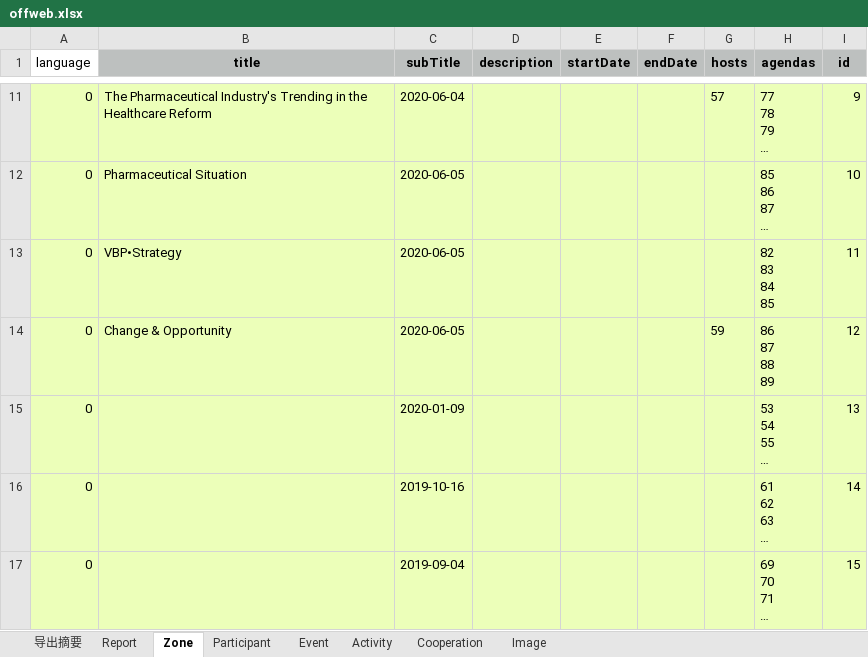
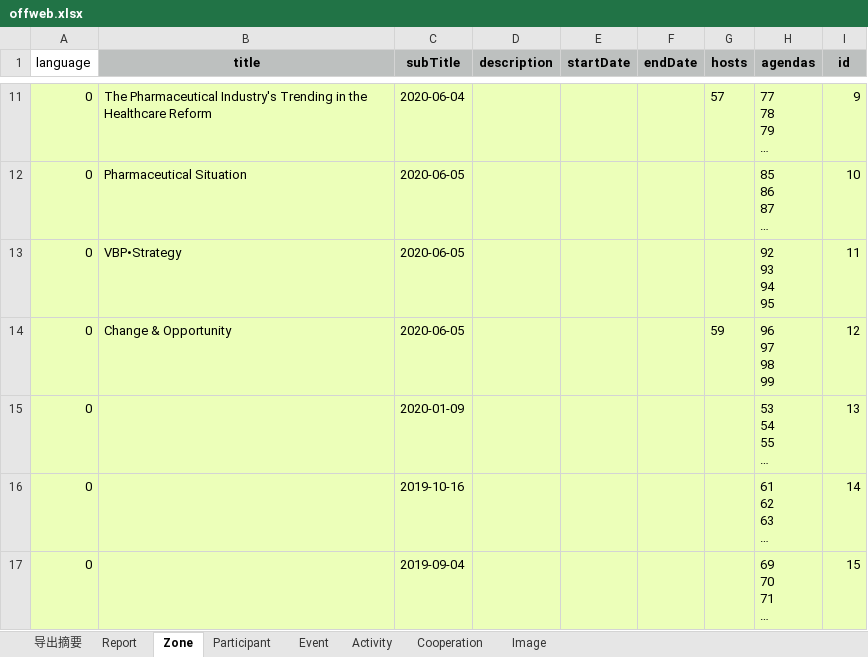
Before and after one commit to PharbersDeveloper/phlambda, an Excel workbook: data/offweb.xlsx, sheet Zone, drawn as a sheet; only a part is shown, gaps mark what is left out; long unchanged cells end in …; values as stored, in another font and other column widths than the file's, no borders; ↵ is a line break in a cell; the diff names each change by its address in the sheet, - before the commit and + after, or states it on an @@ line.

```diff
--- a/data/offweb.xlsx (sheet Zone)
+++ b/data/offweb.xlsx (sheet Zone)
-H13 (agendas): 82 ↵ 83 ↵ 84 ↵ 85
+H13 (agendas): 92 ↵ 93 ↵ 94 ↵ 95
-H14 (agendas): 86 ↵ 87 ↵ 88 ↵ 89
+H14 (agendas): 96 ↵ 97 ↵ 98 ↵ 99
```
Also changed, not shown: sheet Activity, sheet Event.
